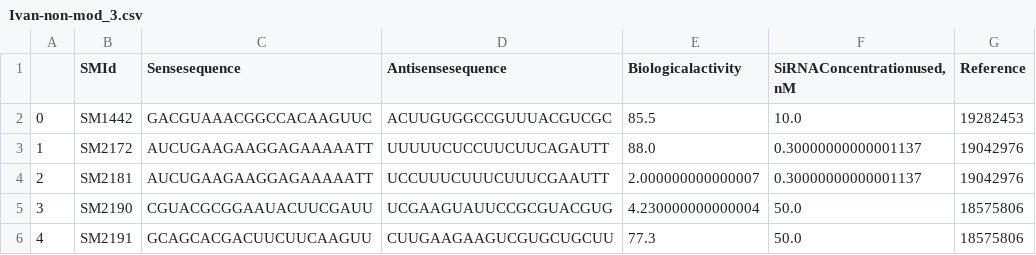
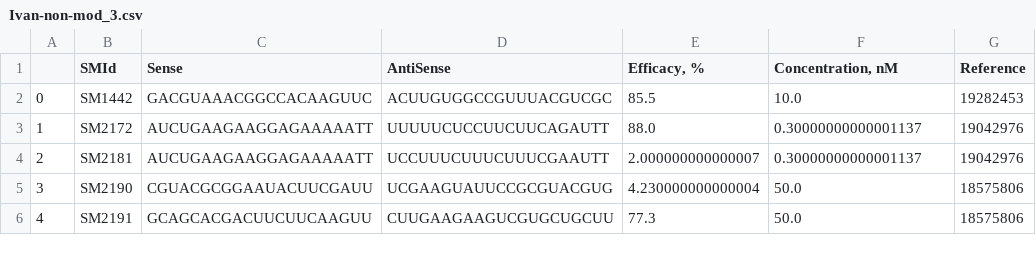
Before and after one commit to Wisley1/NonMod_siRNA_LightGBM, a CSV file: Datasets/Ivan-non-mod_3.csv (was Ivan-non-mod_3.csv), drawn as a sheet; only a part is shown.

Commit message:
Get_dataset rewritten, dimensions mess eliminated

```diff
--- a/Ivan-non-mod_3.csv
+++ b/Datasets/Ivan-non-mod_3.csv
@@ -1,2 +1,2 @@
-,SMId,Sensesequence,Antisensesequence,Biologicalactivity,"SiRNAConcentrationused, nM",Reference
+,SMId,Sense,AntiSense,"Efficacy, %","Concentration, nM",Reference
 0,SM1442,GACGUAAACGGCCACAAGUUC,ACUUGUGGCCGUUUACGUCGC,85.5,10.0,19282453
```
Also changed, not shown: 2 other files.
